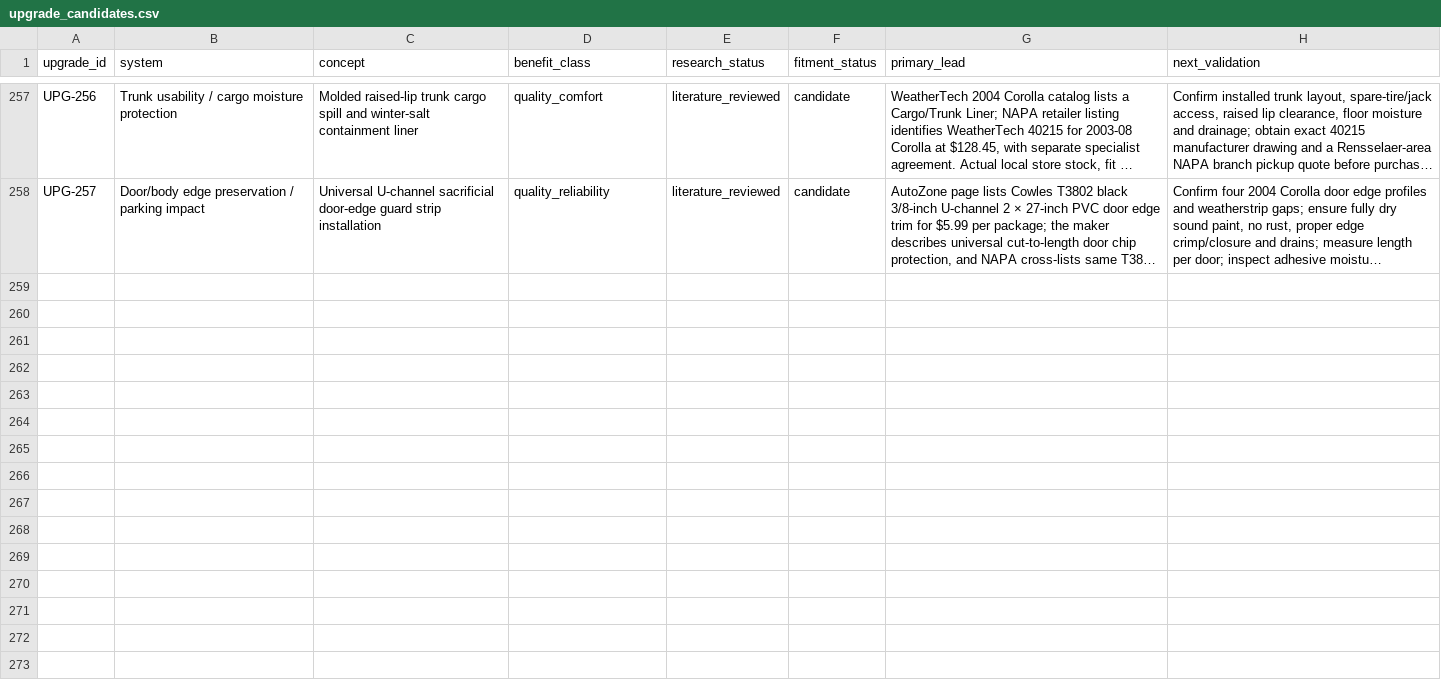
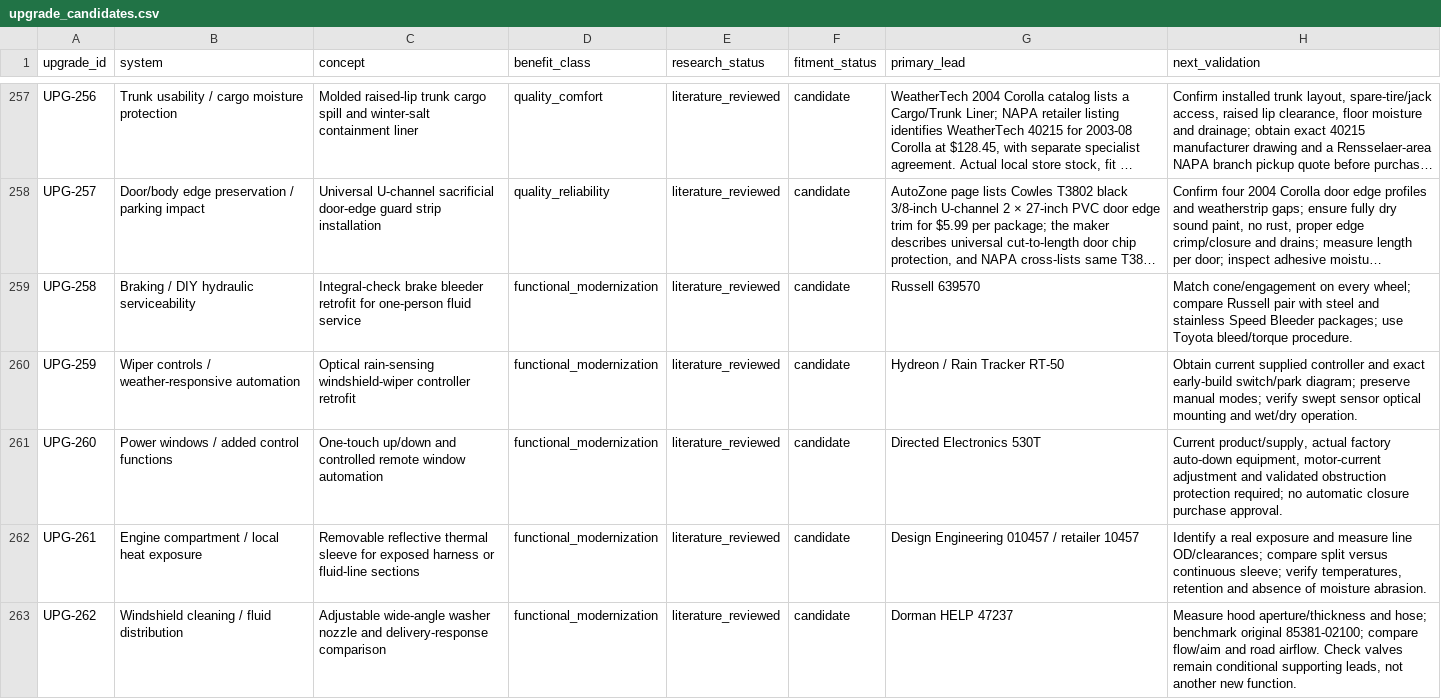
Before and after one commit to 79cbd8hmgj-wq/Felicity, a CSV file: database/upgrade_candidates.csv, drawn as a sheet; only a part is shown, gaps mark what is left out; long unchanged cells end in …; the diff names each change by its address in the sheet, - before the commit and + after, or states it on an @@ line.

Commit message:
research: expand retail discovery with 63 SKU evaluations and scoped stock evidence

```diff
--- a/database/upgrade_candidates.csv
+++ b/database/upgrade_candidates.csv
+row 259: UPG-258 | Braking / DIY hydraulic serviceability | Integral-check brake bleeder retrofit for one-person fluid service | functional_modernization | literature_reviewed | candidate | Russell 639570 | Match cone/engagement on every wheel; compare Russell pair with steel and stainless Speed Bleeder packages; use Toyota bleed/torque procedure.
+row 260: UPG-259 | Wiper controls / weather-responsive automation | Optical rain-sensing windshield-wiper controller retrofit | functional_modernization | literature_reviewed | candidate | Hydreon / Rain Tracker RT-50 | Obtain current supplied controller and exact early-build switch/park diagram; preserve manual modes; verify swept sensor optical mounting and wet/dry operation.
+row 261: UPG-260 | Power windows / added control functions | One-touch up/down and controlled remote window automation | functional_modernization | literature_reviewed | candidate | Directed Electronics 530T | Current product/supply, actual factory auto-down equipment, motor-current adjustment and validated obstruction protection required; no automatic closure purchase approval.
+row 262: UPG-261 | Engine compartment / local heat exposure | Removable reflective thermal sleeve for exposed harness or fluid-line sections | functional_modernization | literature_reviewed | candidate | Design Engineering 010457 / retailer 10457 | Identify a real exposure and measure line OD/clearances; compare split versus continuous sleeve; verify temperatures, retention and absence of moisture abrasion.
+row 263: UPG-262 | Windshield cleaning / fluid distribution | Adjustable wide-angle washer nozzle and delivery-response comparison | functional_modernization | literature_reviewed | candidate | Dorman HELP 47237 | Measure hood aperture/thickness and hose; benchmark original 85381-02100; compare flow/aim and road airflow. Check valves remain conditional supporting leads, not another new function.
```
Also changed, not shown: 12 other files.
